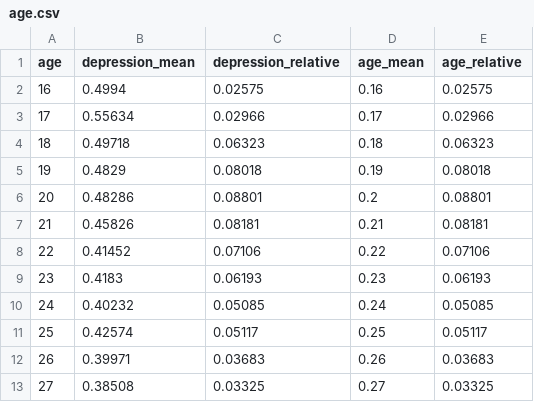
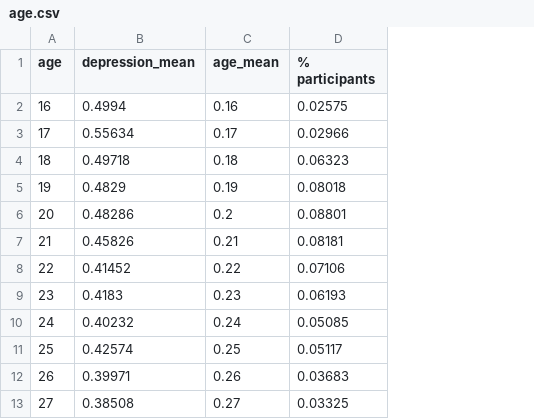
Before and after one commit to hhyao00/datasets, a CSV file: summary_stats/age.csv, drawn as a sheet; only a part is shown; removed rows and columns are numbered as before the commit, all else as after; the diff names each change by its address in the sheet, - before the commit and + after, or states it on an @@ line.

```diff
--- a/summary_stats/age.csv
+++ b/summary_stats/age.csv
-column C (depression_relative), rows 2-13: 0.02575 | 0.02966 | 0.06323 | 0.08018 | 0.08801 | 0.08181 | 0.07106 | 0.06193 | 0.05085 | 0.05117 | 0.03683 | 0.03325
-D1: age_relative
+D1: % participants
```
Also changed, not shown: summary_stats/country.csv, summary_stats/depression.csv, 26 other files.
